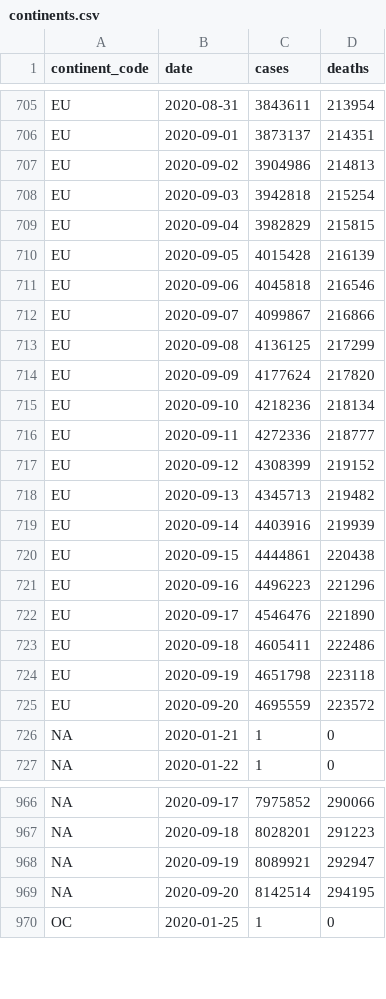
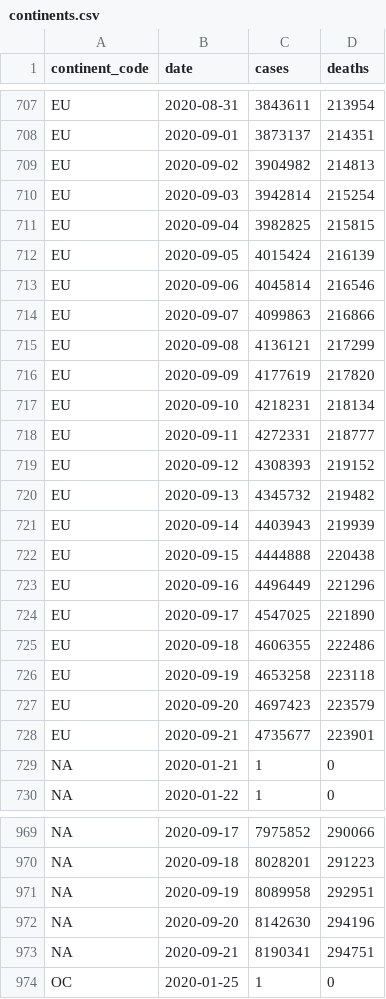
Before and after one commit to covid-open-data/xform-casecount-ecdc, a CSV file: output/continents.csv, drawn as a sheet; only a part is shown, gaps mark what is left out; the diff covers the shown part only.

```diff
--- a/output/continents.csv
+++ b/output/continents.csv
@@ -706,21 +708,22 @@ EU,2020-08-31,3843611,213954
 EU,2020-09-01,3873137,214351
-EU,2020-09-02,3904986,214813
-EU,2020-09-03,3942818,215254
-EU,2020-09-04,3982829,215815
-EU,2020-09-05,4015428,216139
-EU,2020-09-06,4045818,216546
-EU,2020-09-07,4099867,216866
-EU,2020-09-08,4136125,217299
-EU,2020-09-09,4177624,217820
-EU,2020-09-10,4218236,218134
-EU,2020-09-11,4272336,218777
-EU,2020-09-12,4308399,219152
-EU,2020-09-13,4345713,219482
-EU,2020-09-14,4403916,219939
-EU,2020-09-15,4444861,220438
-EU,2020-09-16,4496223,221296
-EU,2020-09-17,4546476,221890
-EU,2020-09-18,4605411,222486
-EU,2020-09-19,4651798,223118
-EU,2020-09-20,4695559,223572
+EU,2020-09-02,3904982,214813
+EU,2020-09-03,3942814,215254
+EU,2020-09-04,3982825,215815
+EU,2020-09-05,4015424,216139
+EU,2020-09-06,4045814,216546
+EU,2020-09-07,4099863,216866
+EU,2020-09-08,4136121,217299
+EU,2020-09-09,4177619,217820
+EU,2020-09-10,4218231,218134
+EU,2020-09-11,4272331,218777
+EU,2020-09-12,4308393,219152
+EU,2020-09-13,4345732,219482
+EU,2020-09-14,4403943,219939
+EU,2020-09-15,4444888,220438
+EU,2020-09-16,4496449,221296
+EU,2020-09-17,4547025,221890
+EU,2020-09-18,4606355,222486
+EU,2020-09-19,4653258,223118
+EU,2020-09-20,4697423,223579
+EU,2020-09-21,4735677,223901
 "NA",2020-01-21,1,0
@@ -967,4 +970,5 @@ EU,2020-09-20,4695559,223572
 "NA",2020-09-18,8028201,291223
-"NA",2020-09-19,8089921,292947
-"NA",2020-09-20,8142514,294195
+"NA",2020-09-19,8089958,292951
+"NA",2020-09-20,8142630,294196
+"NA",2020-09-21,8190341,294751
 OC,2020-01-25,1,0
```
Also changed, not shown: 4 added rows elsewhere in this file, output/admin0/all.csv, output/global.csv, 1 other file.
